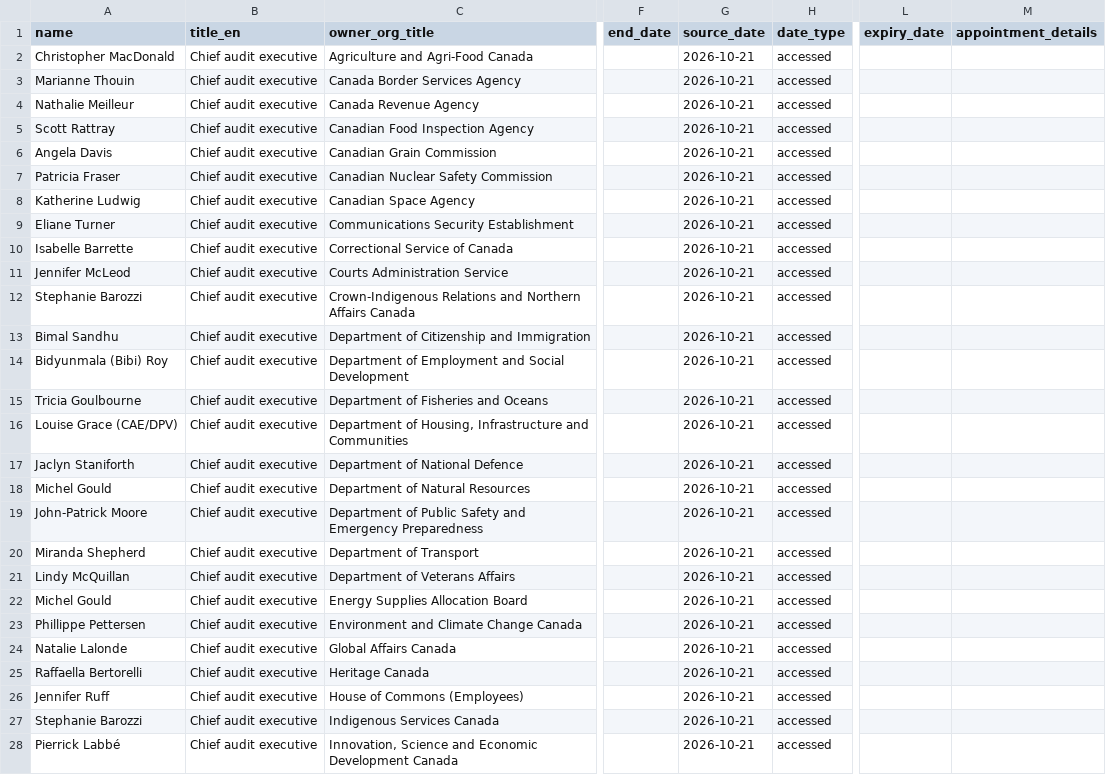
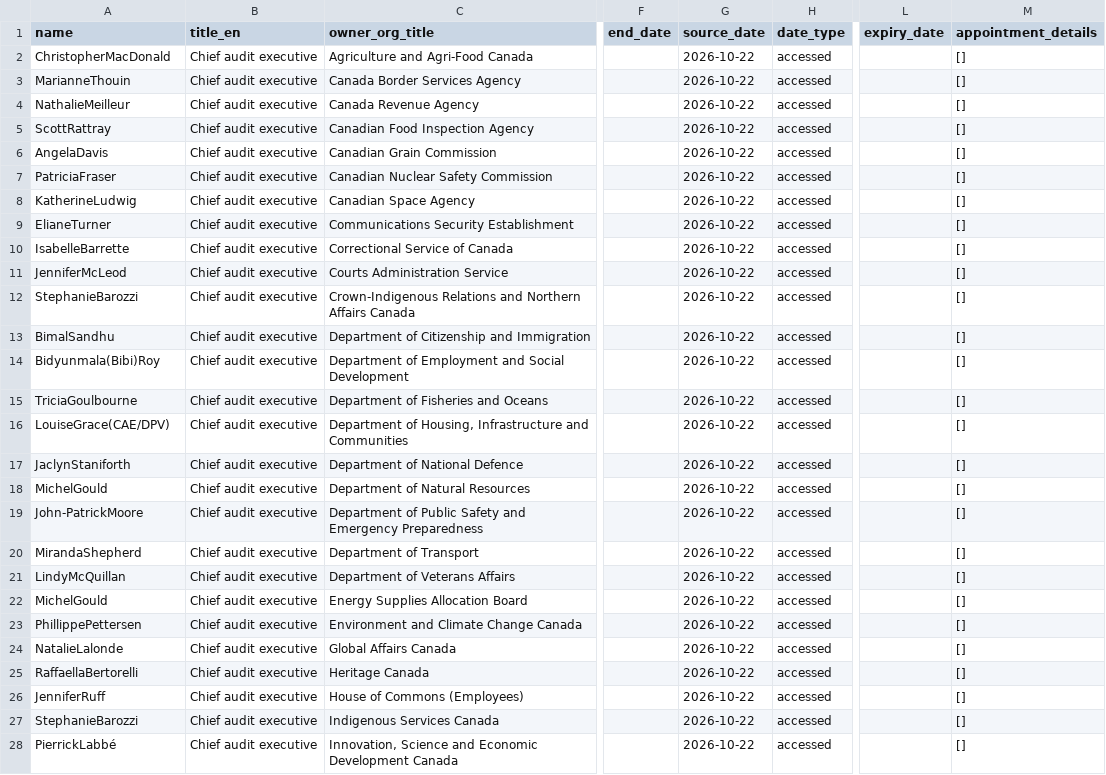
Before and after one commit to PatLittle/pibs, a CSV file: gc_snr_officials/data/chief_audit_executives.csv, drawn as a sheet; only a part is shown, gaps mark what is left out; the diff covers the shown part only; the diff names each change by its address in the sheet, - before the commit and + after, or states it on an @@ line.

```diff
--- a/gc_snr_officials/data/chief_audit_executives.csv
+++ b/gc_snr_officials/data/chief_audit_executives.csv
-A2 (name): Christopher MacDonald
+A2 (name): ChristopherMacDonald
-G2:G28 (source_date): 2026-10-21
+G2:G28 (source_date): 2026-10-22
-M2:M28 (appointment_details): (empty)
+M2:M28 (appointment_details): []
-A3 (name): Marianne Thouin
+A3 (name): MarianneThouin
-A4 (name): Nathalie Meilleur
+A4 (name): NathalieMeilleur
-A5 (name): Scott Rattray
+A5 (name): ScottRattray
-A6 (name): Angela Davis
+A6 (name): AngelaDavis
-A7 (name): Patricia Fraser
+A7 (name): PatriciaFraser
-A8 (name): Katherine Ludwig
+A8 (name): KatherineLudwig
-A9 (name): Eliane Turner
+A9 (name): ElianeTurner
-A10 (name): Isabelle Barrette
+A10 (name): IsabelleBarrette
-A11 (name): Jennifer McLeod
+A11 (name): JenniferMcLeod
-A12 (name): Stephanie Barozzi
+A12 (name): StephanieBarozzi
-A13 (name): Bimal Sandhu
+A13 (name): BimalSandhu
-A14 (name): Bidyunmala (Bibi) Roy
+A14 (name): Bidyunmala(Bibi)Roy
-A15 (name): Tricia Goulbourne
+A15 (name): TriciaGoulbourne
-A16 (name): Louise Grace (CAE/DPV)
+A16 (name): LouiseGrace(CAE/DPV)
-A17 (name): Jaclyn Staniforth
+A17 (name): JaclynStaniforth
-A18 (name): Michel Gould
+A18 (name): MichelGould
-A19 (name): John-Patrick Moore
+A19 (name): John-PatrickMoore
-A20 (name): Miranda Shepherd
+A20 (name): MirandaShepherd
-A21 (name): Lindy McQuillan
+A21 (name): LindyMcQuillan
-A22 (name): Michel Gould
+A22 (name): MichelGould
-A23 (name): Phillippe Pettersen
+A23 (name): PhillippePettersen
-A24 (name): Natalie Lalonde
+A24 (name): NatalieLalonde
-A25 (name): Raffaella Bertorelli
+A25 (name): RaffaellaBertorelli
-A26 (name): Jennifer Ruff
+A26 (name): JenniferRuff
-A27 (name): Stephanie Barozzi
+A27 (name): StephanieBarozzi
-A28 (name): Pierrick Labbé
+A28 (name): PierrickLabbé
```
Also changed, not shown: 72 edited cells elsewhere in this file, gc_snr_officials/data/audit_committee_members.csv, gc_snr_officials/data/chief_financial_officers.csv, 15 other files.
